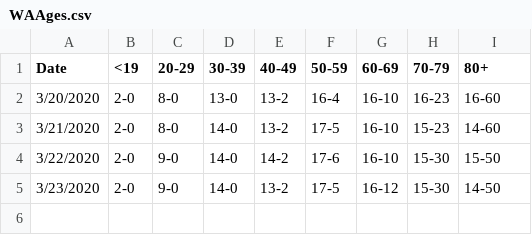
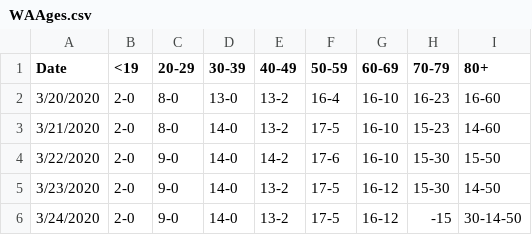
Before and after one commit to benjiantolin/virusOregon, a CSV file: assets/timeseries/washington/WAAges.csv (was assets/timeseries/WAAges.csv), drawn as a sheet.

```diff
--- a/assets/timeseries/WAAges.csv
+++ b/assets/timeseries/washington/WAAges.csv
@@ -5 +5,2 @@ Date,<19,20-29,30-39,40-49,50-59,60-69,70-79,80+
 3/23/2020,2-0,9-0,14-0,13-2,17-5,16-12,15-30,14-50
+3/24/2020,2-0,9-0,14-0,13-2,17-5,16-12,-15,30-14-50
```
Also changed, not shown: assets/timeseries/ORAges.csv, 11 other files.
